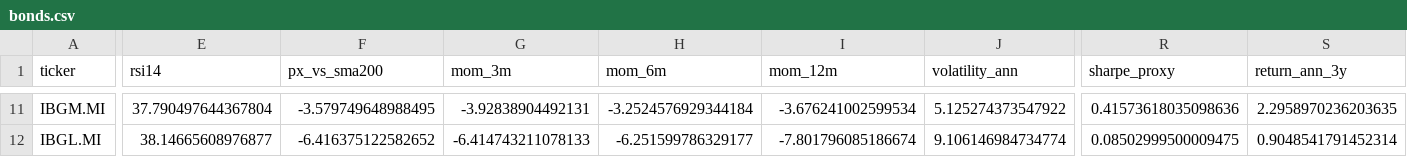
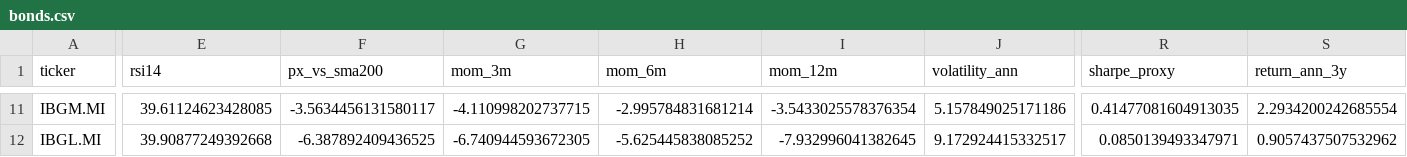
Before and after one commit to massimosaccol/eu-screener, a CSV file: data/bonds.csv, drawn as a sheet; only a part is shown, gaps mark what is left out; the diff covers the shown part only; the diff names each change by its address in the sheet, - before the commit and + after, or states it on an @@ line.

```diff
--- a/data/bonds.csv
+++ b/data/bonds.csv
-E11 (rsi14): 37.790497644367804
+E11 (rsi14): 39.61124623428085
-F11 (px_vs_sma200): -3.579749648988495
+F11 (px_vs_sma200): -3.5634456131580117
-G11 (mom_3m): -3.92838904492131
+G11 (mom_3m): -4.110998202737715
-H11 (mom_6m): -3.2524576929344184
+H11 (mom_6m): -2.995784831681214
-I11 (mom_12m): -3.676241002599534
+I11 (mom_12m): -3.5433025578376354
-J11 (volatility_ann): 5.125274373547922
+J11 (volatility_ann): 5.157849025171186
-R11 (sharpe_proxy): 0.41573618035098636
+R11 (sharpe_proxy): 0.41477081604913035
-S11 (return_ann_3y): 2.2958970236203635
+S11 (return_ann_3y): 2.2934200242685554
-E12 (rsi14): 38.14665608976877
+E12 (rsi14): 39.90877249392668
-F12 (px_vs_sma200): -6.416375122582652
+F12 (px_vs_sma200): -6.387892409436525
-G12 (mom_3m): -6.414743211078133
+G12 (mom_3m): -6.740944593672305
-H12 (mom_6m): -6.251599786329177
+H12 (mom_6m): -5.625445838085252
-I12 (mom_12m): -7.801796085186674
+I12 (mom_12m): -7.932996041382645
-J12 (volatility_ann): 9.106146984734774
+J12 (volatility_ann): 9.172924415332517
-R12 (sharpe_proxy): 0.08502999500009475
+R12 (sharpe_proxy): 0.0850139493347971
-S12 (return_ann_3y): 0.9048541791452314
+S12 (return_ann_3y): 0.9057437507532962
```
Also changed, not shown: 82 edited cells elsewhere in this file, data/equities.csv, 5 other files.
